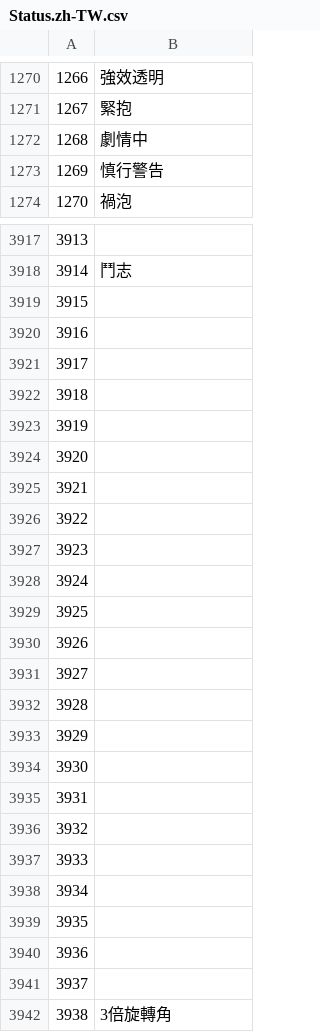
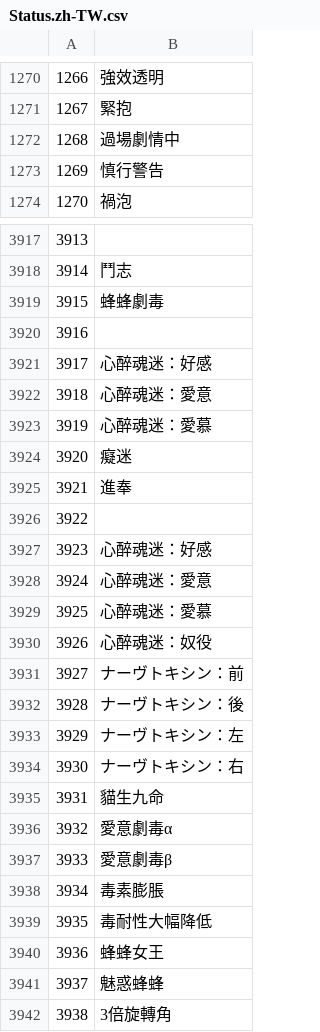
Before and after one commit to anoyetta/ACT.Hojoring.Resources, a CSV file: resources/xivdb/Status.zh-TW.csv, drawn as a sheet; only a part is shown, gaps mark what is left out; the diff covers the shown part only; the diff names each change by its address in the sheet, - before the commit and + after, or states it on an @@ line.

```diff
--- a/resources/xivdb/Status.zh-TW.csv
+++ b/resources/xivdb/Status.zh-TW.csv
-B1272: 劇情中
+B1272: 過場劇情中
-B3919: (empty)
+B3919: 蜂蜂劇毒
-B3921: (empty)
+B3921: 心醉魂迷：好感
-B3922: (empty)
+B3922: 心醉魂迷：愛意
-B3923: (empty)
+B3923: 心醉魂迷：愛慕
-B3924: (empty)
+B3924: 癡迷
-B3925: (empty)
+B3925: 進奉
-B3927: (empty)
+B3927: 心醉魂迷：好感
-B3928: (empty)
+B3928: 心醉魂迷：愛意
-B3929: (empty)
+B3929: 心醉魂迷：愛慕
-B3930: (empty)
+B3930: 心醉魂迷：奴役
-B3931: (empty)
+B3931: ナーヴトキシン：前
-B3932: (empty)
+B3932: ナーヴトキシン：後
-B3933: (empty)
+B3933: ナーヴトキシン：左
-B3934: (empty)
+B3934: ナーヴトキシン：右
-B3935: (empty)
+B3935: 貓生九命
-B3936: (empty)
+B3936: 愛意劇毒α
-B3937: (empty)
+B3937: 愛意劇毒β
-B3938: (empty)
+B3938: 毒素膨脹
-B3939: (empty)
+B3939: 毒耐性大幅降低
-B3940: (empty)
+B3940: 蜂蜂女王
-B3941: (empty)
+B3941: 魅惑蜂蜂
```
Also changed, not shown: 35 edited cells elsewhere in this file, resources/xivdb/TerritoryType.zh-TW.csv, 4 other files.
